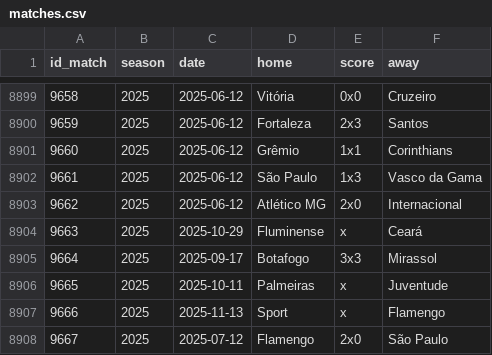
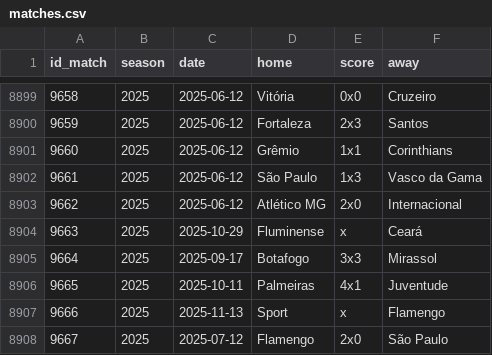
Before and after one commit to williamorim/brasileirao, a CSV file: data-raw/csv/matches.csv, drawn as a sheet; only a part is shown, gaps mark what is left out.

```diff
--- a/data-raw/csv/matches.csv
+++ b/data-raw/csv/matches.csv
@@ -8905,3 +8905,3 @@ id_match,season,date,home,score,away
 9664,2025,2025-09-17,Botafogo,3x3,Mirassol
-9665,2025,2025-10-11,Palmeiras,x,Juventude
+9665,2025,2025-10-11,Palmeiras,4x1,Juventude
 9666,2025,2025-11-13,Sport,x,Flamengo
```
Also changed, not shown: 1 other file.
